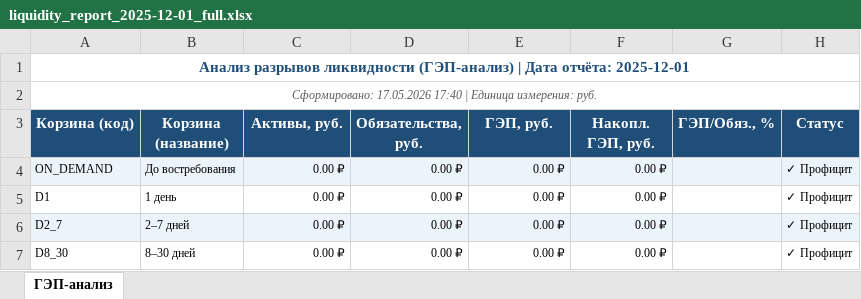
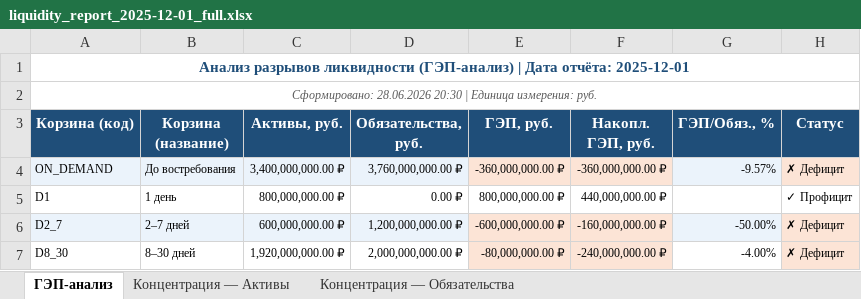
Before and after one commit to ETsopin/diploma_liquidity, an Excel workbook: core/data/reports/liquidity_report_2025-12-01_full.xlsx, sheet ГЭП-анализ, drawn as a sheet; only a part is shown; values as stored, in another font and other column widths than the file's, no borders; the diff covers the shown part only; the diff names each change by its address in the sheet, - before the commit and + after, or states it on an @@ line.

```diff
--- a/core/data/reports/liquidity_report_2025-12-01_full.xlsx (sheet ГЭП-анализ)
+++ b/core/data/reports/liquidity_report_2025-12-01_full.xlsx (sheet ГЭП-анализ)
+sheet tab: Концентрация — Активы
+sheet tab: Концентрация — Обязательства
-A2 (Корзина (код)): Сформировано: 17.05.2026 17:40 | Единица…
+A2 (Корзина (код)): Сформировано: 28.06.2026 20:30 | Единица…
-C4 (Активы, руб.): 0.00 ₽
+C4 (Активы, руб.): 3,400,000,000.00 ₽
-D4 (Обязательства, руб.): 0.00 ₽
+D4 (Обязательства, руб.): 3,760,000,000.00 ₽
-E4 (ГЭП, руб.): 0.00 ₽
+E4 (ГЭП, руб.): -360,000,000.00 ₽
-E4:F4 fill: #EBF3FB
+E4:F4 fill: #FCE4D6
-F4 (Накопл. ГЭП, руб.): 0.00 ₽
+F4 (Накопл. ГЭП, руб.): -360,000,000.00 ₽
-G4 (ГЭП/Обяз., %): (empty)
+G4 (ГЭП/Обяз., %): -9.57%
-H4 (Статус): ✓ Профицит
+H4 (Статус): ✗ Дефицит
-H4 fill: #EBF3FB
+H4 fill: #FCE4D6
-C5 (Активы, руб.): 0.00 ₽
+C5 (Активы, руб.): 800,000,000.00 ₽
-E5 (ГЭП, руб.): 0.00 ₽
+E5 (ГЭП, руб.): 800,000,000.00 ₽
-F5 (Накопл. ГЭП, руб.): 0.00 ₽
+F5 (Накопл. ГЭП, руб.): 440,000,000.00 ₽
-C6 (Активы, руб.): 0.00 ₽
+C6 (Активы, руб.): 600,000,000.00 ₽
-D6 (Обязательства, руб.): 0.00 ₽
+D6 (Обязательства, руб.): 1,200,000,000.00 ₽
-E6 (ГЭП, руб.): 0.00 ₽
+E6 (ГЭП, руб.): -600,000,000.00 ₽
-E6:F6 fill: #EBF3FB
+E6:F6 fill: #FCE4D6
-F6 (Накопл. ГЭП, руб.): 0.00 ₽
+F6 (Накопл. ГЭП, руб.): -160,000,000.00 ₽
-G6 (ГЭП/Обяз., %): (empty)
+G6 (ГЭП/Обяз., %): -50.00%
-H6:H7 (Статус): ✓ Профицит
+H6:H7 (Статус): ✗ Дефицит
-H6 fill: #EBF3FB
+H6 fill: #FCE4D6
-C7 (Активы, руб.): 0.00 ₽
+C7 (Активы, руб.): 1,920,000,000.00 ₽
-D7 (Обязательства, руб.): 0.00 ₽
+D7 (Обязательства, руб.): 2,000,000,000.00 ₽
-E7 (ГЭП, руб.): 0.00 ₽
+E7 (ГЭП, руб.): -80,000,000.00 ₽
-E7:F7 fill: none
+E7:F7 fill: #FCE4D6
-F7 (Накопл. ГЭП, руб.): 0.00 ₽
+F7 (Накопл. ГЭП, руб.): -240,000,000.00 ₽
-G7 (ГЭП/Обяз., %): (empty)
+G7 (ГЭП/Обяз., %): -4.00%
-H7 fill: none
+H7 fill: #FCE4D6
```
Also changed, not shown: 25 edited cells and cell formats elsewhere in this sheet, 3 other files.
